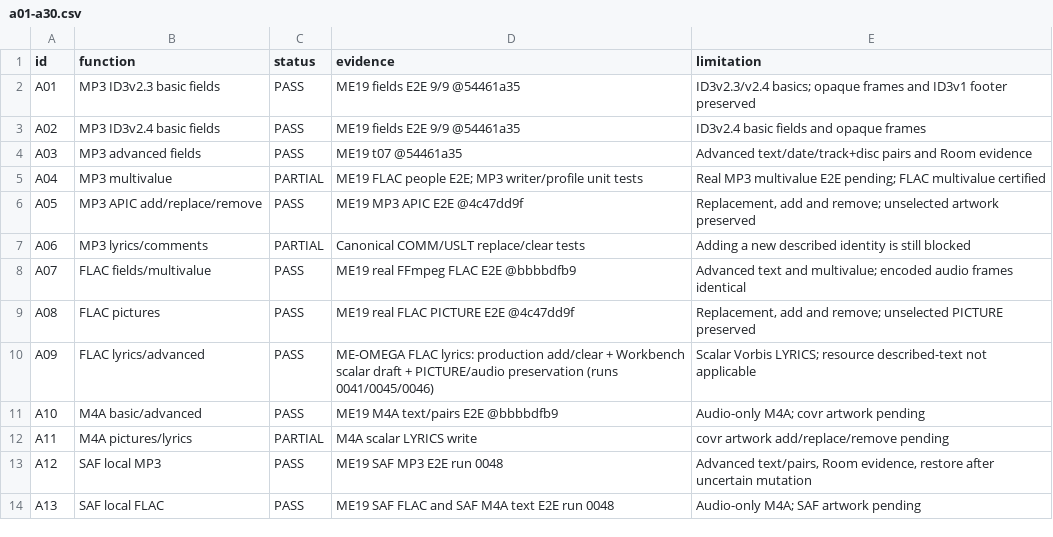
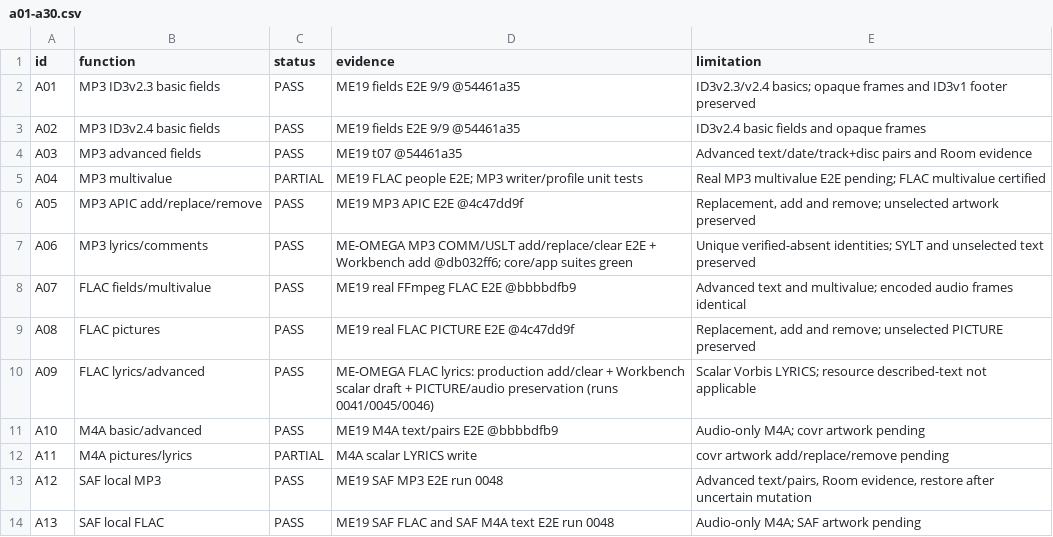
Before and after one commit to pitydah/michi-music-mobile, a CSV file: me14-evidence/a01-a30.csv, drawn as a sheet; only a part is shown.

Commit message:
docs(evidence): mark A06 MP3 described text as certified

```diff
--- a/me14-evidence/a01-a30.csv
+++ b/me14-evidence/a01-a30.csv
@@ -6,3 +6,3 @@
 "A05","MP3 APIC add/replace/remove","PASS","ME19 MP3 APIC E2E @4c47dd9f","Replacement, add and remove; unselected artwork preserved"
-"A06","MP3 lyrics/comments","PARTIAL","Canonical COMM/USLT replace/clear tests","Adding a new described identity is still blocked"
+"A06","MP3 lyrics/comments","PASS","ME-OMEGA MP3 COMM/USLT add/replace/clear E2E + Workbench add @db032ff6; core/app suites green","Unique verified-absent identities; SYLT and unselected text preserved"
 "A07","FLAC fields/multivalue","PASS","ME19 real FFmpeg FLAC E2E @bbbbdfb9","Advanced text and multivalue; encoded audio frames identical"
```
